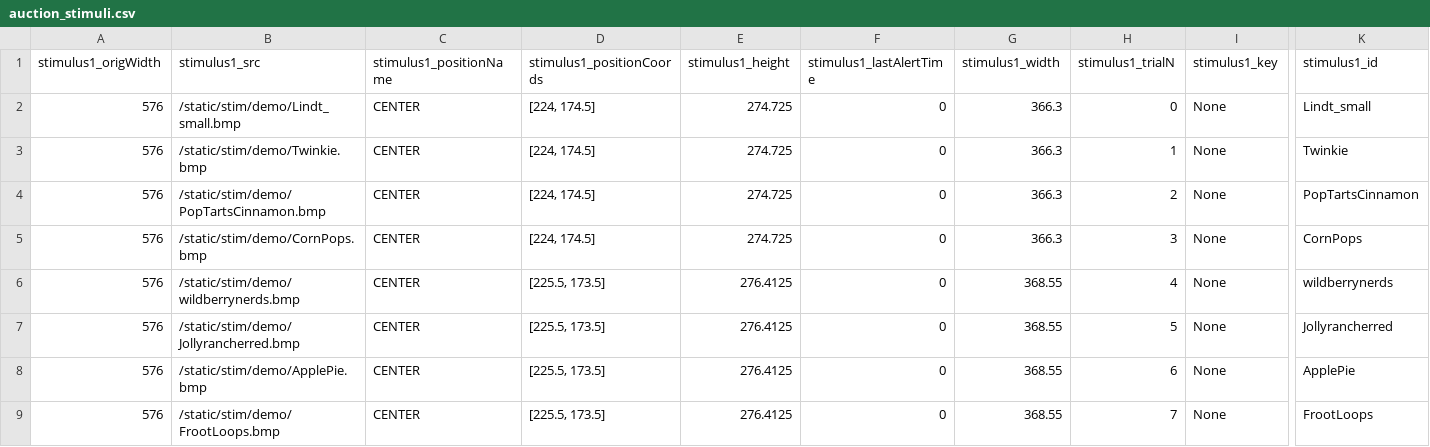
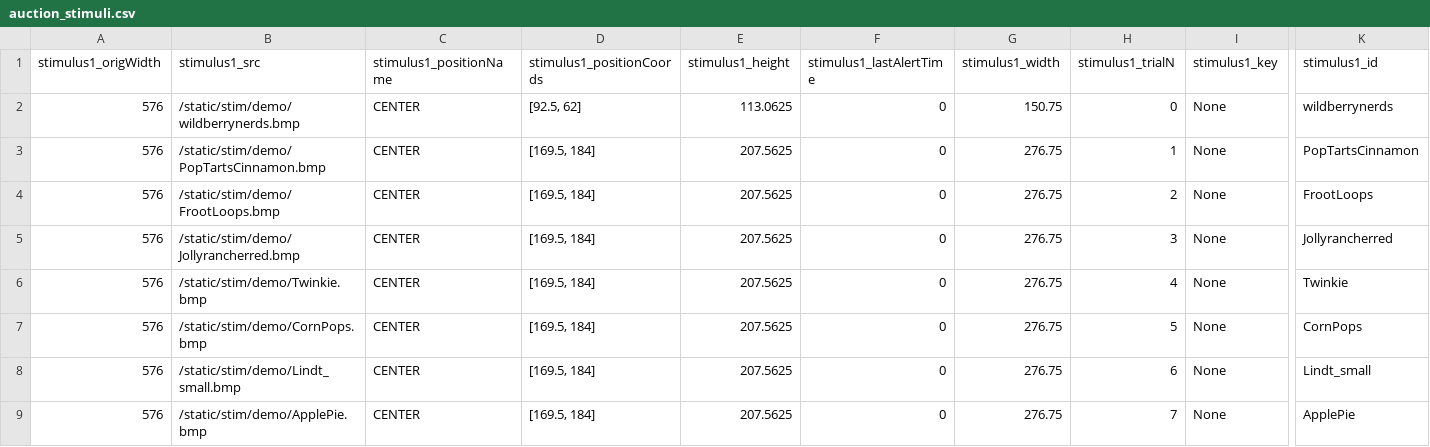
Before and after one commit to alicexue/MTurk, a CSV file: data/auction_stimuli.csv, drawn as a sheet; only a part is shown, gaps mark what is left out; removed rows and columns are numbered as before the commit, all else as after; rows hold the shown columns only; the diff names each change by its address in the sheet, - before the commit and + after, or states it on an @@ line.

```diff
--- a/data/auction_stimuli.csv
+++ b/data/auction_stimuli.csv
-B2 (stimulus1_src): /static/stim/demo/Lindt_small.bmp
+B2 (stimulus1_src): /static/stim/demo/wildberrynerds.bmp
-D2 (stimulus1_positionCoords): [224, 174.5]
+D2 (stimulus1_positionCoords): [92.5, 62]
-E2 (stimulus1_height): 274.725
+E2 (stimulus1_height): 113.0625
-G2 (stimulus1_width): 366.3
+G2 (stimulus1_width): 150.75
-K2 (stimulus1_id): Lindt_small
+K2 (stimulus1_id): wildberrynerds
-row 3: 576 | /static/stim/demo/Twinkie.bmp | CENTER | [224, 174.5] | 274.725 | 0 | 366.3 | 1 | None | Twinkie
-D3:D4 (stimulus1_positionCoords): [224, 174.5]
+D3:D4 (stimulus1_positionCoords): [169.5, 184]
-E3:E4 (stimulus1_height): 274.725
+E3:E4 (stimulus1_height): 207.5625
-G3:G4 (stimulus1_width): 366.3
+G3:G4 (stimulus1_width): 276.75
-H3 (stimulus1_trialN): 2
+H3 (stimulus1_trialN): 1
-B4 (stimulus1_src): /static/stim/demo/CornPops.bmp
+B4 (stimulus1_src): /static/stim/demo/FrootLoops.bmp
-H4 (stimulus1_trialN): 3
+H4 (stimulus1_trialN): 2
-K4 (stimulus1_id): CornPops
+K4 (stimulus1_id): FrootLoops
-row 6: 576 | /static/stim/demo/wildberrynerds.bmp | CENTER | [225.5, 173.5] | 276.4125 | 0 | 368.55 | 4 | None | wildberrynerds
-D5 (stimulus1_positionCoords): [225.5, 173.5]
+D5 (stimulus1_positionCoords): [169.5, 184]
-E5 (stimulus1_height): 276.4125
+E5 (stimulus1_height): 207.5625
-G5 (stimulus1_width): 368.55
+G5 (stimulus1_width): 276.75
-H5 (stimulus1_trialN): 5
+H5 (stimulus1_trialN): 3
+row 6: 576 | /static/stim/demo/Twinkie.bmp | CENTER | [169.5, 184] | 207.5625 | 0 | 276.75 | 4 | None | Twinkie
+row 7: 576 | /static/stim/demo/CornPops.bmp | CENTER | [169.5, 184] | 207.5625 | 0 | 276.75 | 5 | None | CornPops
+row 8: 576 | /static/stim/demo/Lindt_small.bmp | CENTER | [169.5, 184] | 207.5625 | 0 | 276.75 | 6 | None | Lindt_small
-D9 (stimulus1_positionCoords): [225.5, 173.5]
+D9 (stimulus1_positionCoords): [169.5, 184]
-E9 (stimulus1_height): 276.4125
+E9 (stimulus1_height): 207.5625
-G9 (stimulus1_width): 368.55
+G9 (stimulus1_width): 276.75
-H9 (stimulus1_trialN): 6
+H9 (stimulus1_trialN): 7
-row 9: 576 | /static/stim/demo/FrootLoops.bmp | CENTER | [225.5, 173.5] | 276.4125 | 0 | 368.55 | 7 | None | FrootLoops
```
Also changed, not shown: data/auction_data.csv, 3 other files.
